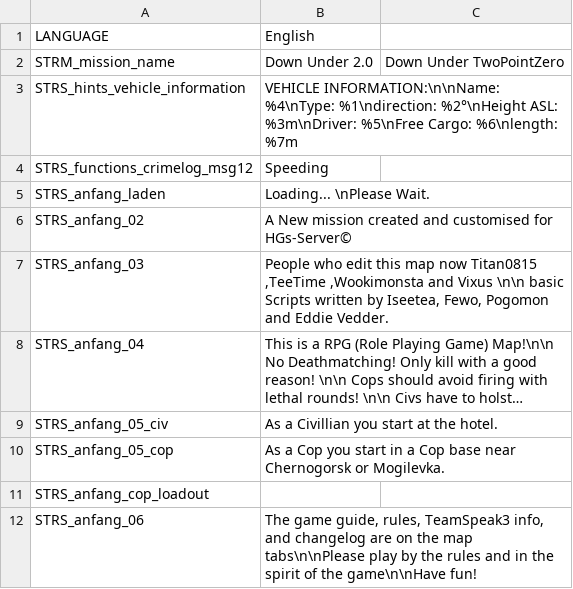
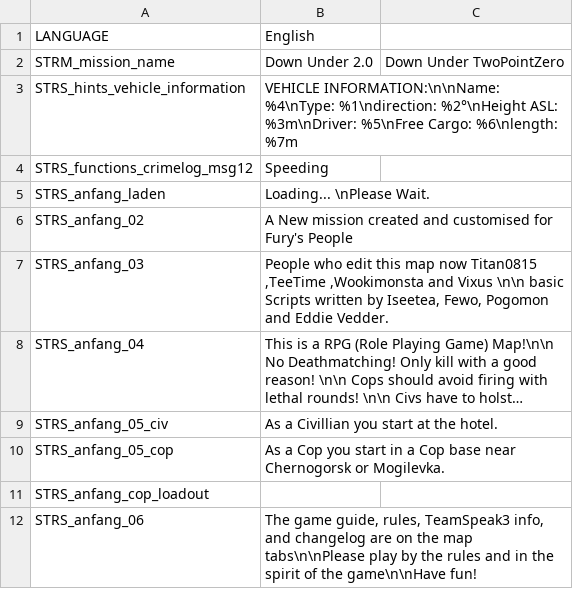
Before and after one commit to WeedMachine/Derp-Life, a CSV file: stringtable.csv, drawn as a sheet; only a part is shown; long unchanged cells end in ….

Commit message:
Change: Reverted IntroCam to TeamDeadly & StringTable Enitres
Reason: For testing purpoes

```diff
--- a/stringtable.csv
+++ b/stringtable.csv
@@ -5,3 +5,3 @@ STRS_functions_crimelog_msg12,Speeding,
 STRS_anfang_laden,Loading... \nPlease Wait.,
-STRS_anfang_02,A New mission created and customised for HGs-Server©,
+STRS_anfang_02,A New mission created and customised for Fury's People,
 STRS_anfang_03,"People who edit this map now Titan0815 ,TeeTime ,Wookimonsta and Vixus \n\n basic Scripts written by Iseetea, Fewo, Pogomon and Eddie Vedder.",
```
Also changed, not shown: 1 other file.
